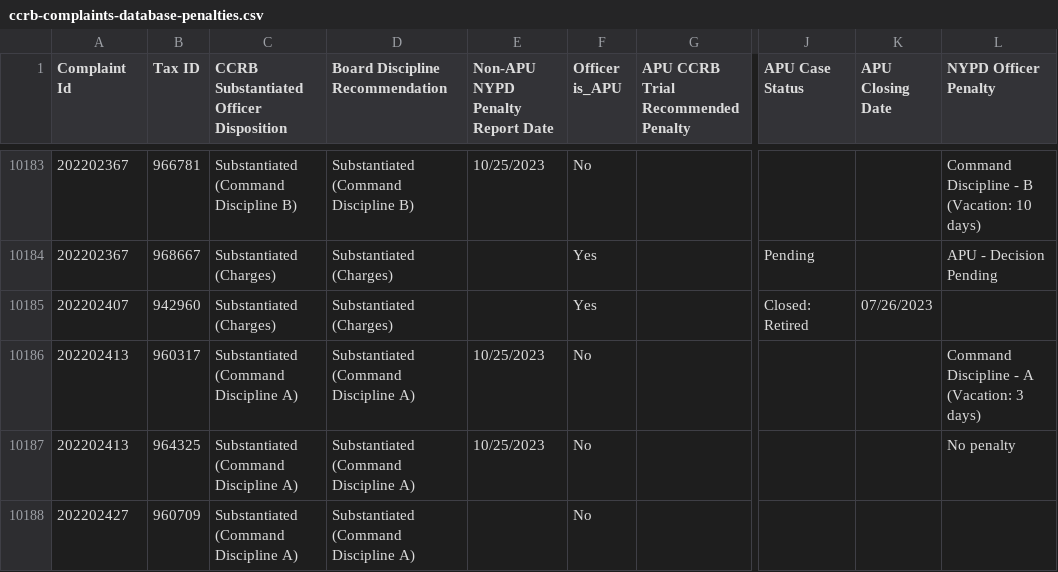
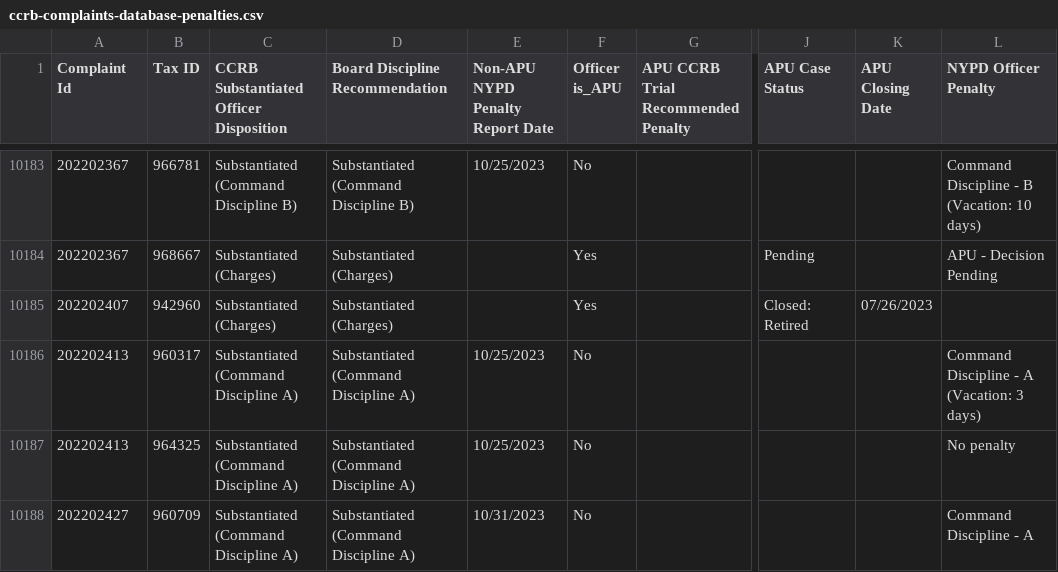
Before and after one commit to ryanwatkins/ccrb-complaint-records, a CSV file: ccrb-complaints-database-penalties.csv, drawn as a sheet; only a part is shown, gaps mark what is left out; the diff covers the shown part only; the diff names each change by its address in the sheet, - before the commit and + after, or states it on an @@ line.

```diff
--- a/ccrb-complaints-database-penalties.csv
+++ b/ccrb-complaints-database-penalties.csv
-E10188 (Non-APU NYPD Penalty Report Date): (empty)
+E10188 (Non-APU NYPD Penalty Report Date): 10/31/2023
-L10188 (NYPD Officer Penalty): (empty)
+L10188 (NYPD Officer Penalty): Command Discipline - A
```
Also changed, not shown: 48 edited cells elsewhere in this file, 2 other files.
